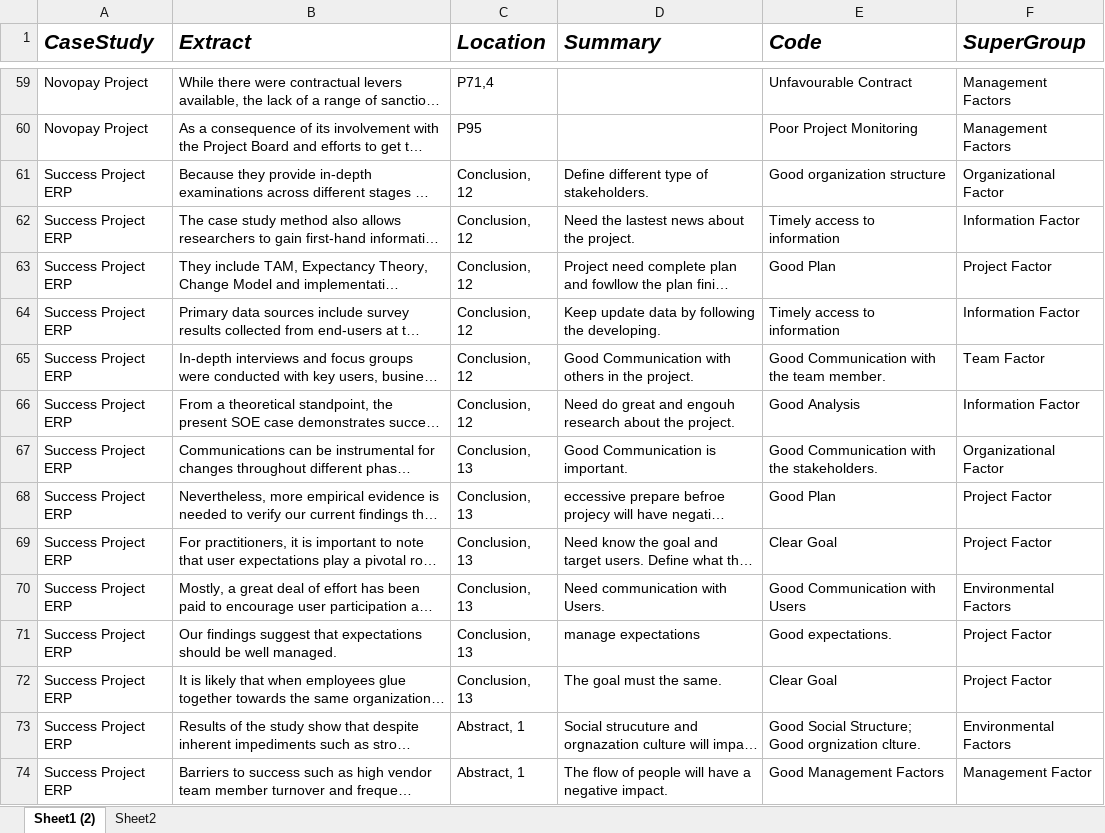
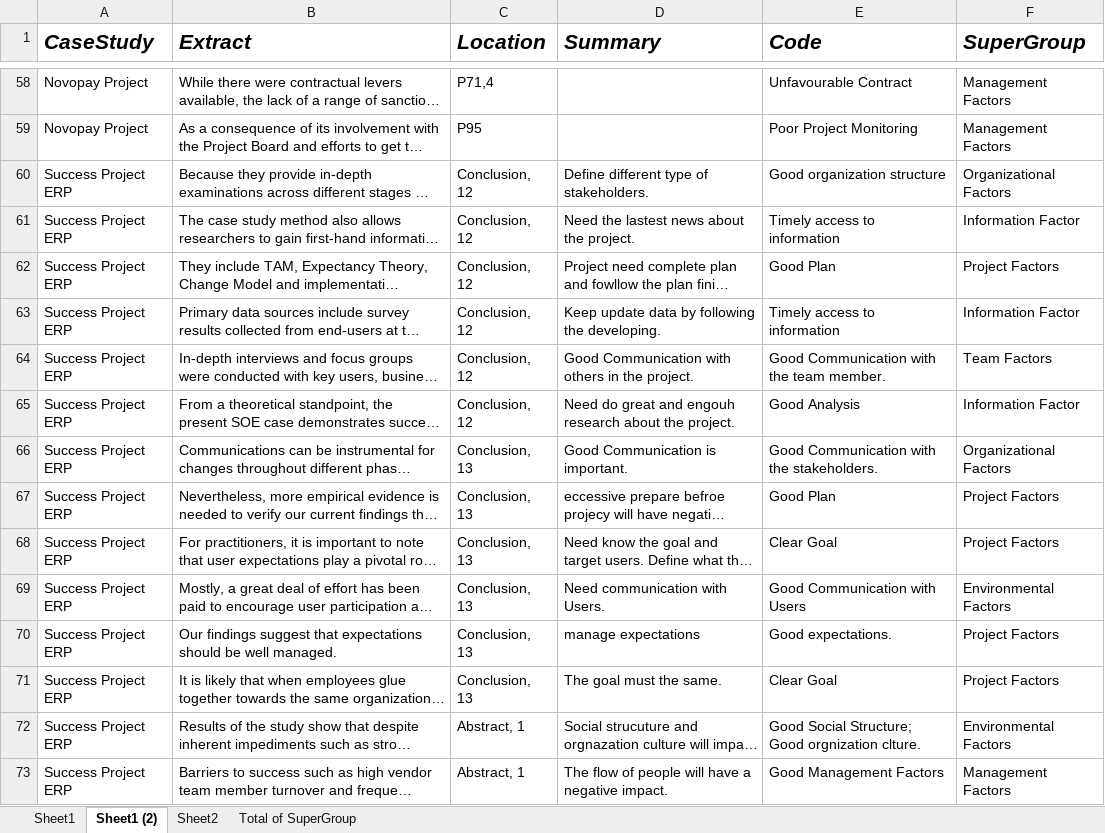
Before and after one commit to mellyonz/BCIS301---AMIC700---Thematic-Coding-Assignment, an Excel workbook: Thematic-Coding.xlsx, sheet Sheet1 (2), drawn as a sheet; only a part is shown, gaps mark what is left out; long unchanged cells end in …; values as stored, in another font and other column widths than the file's, no borders; addresses are those after the commit; the diff covers the shown part only; the diff names each change by its address in the sheet, - before the commit and + after, or states it on an @@ line.

```diff
--- a/Thematic-Coding.xlsx (sheet Sheet1 (2))
+++ b/Thematic-Coding.xlsx (sheet Sheet1 (2))
+sheet tab: Sheet1
+sheet tab: Total of SuperGroup
-F60 (SuperGroup): Organizational Factor
+F60 (SuperGroup): Organizational Factors
-F62 (SuperGroup): Project Factor
+F62 (SuperGroup): Project Factors
-F64 (SuperGroup): Team Factor
+F64 (SuperGroup): Team Factors
-F66 (SuperGroup): Organizational Factor
+F66 (SuperGroup): Organizational Factors
-F67:F68 (SuperGroup): Project Factor
+F67:F68 (SuperGroup): Project Factors
-F70:F71 (SuperGroup): Project Factor
+F70:F71 (SuperGroup): Project Factors
-F73 (SuperGroup): Management Factor
+F73 (SuperGroup): Management Factors
```
Also changed, not shown: 1 added row, 1 removed row and 26 edited cells elsewhere in this sheet, sheet Sheet2.
